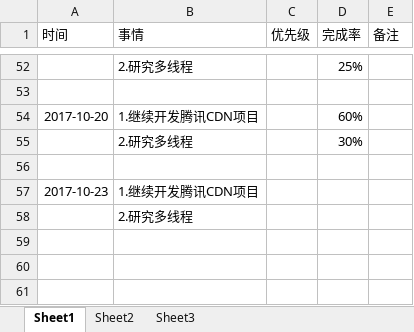
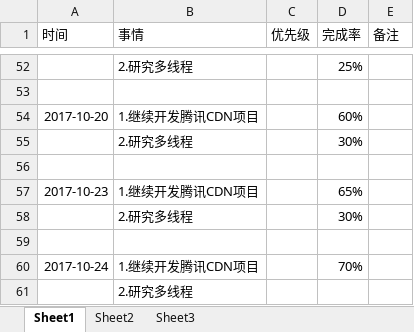
Before and after one commit to bird-start/eshop-doc, an Excel workbook: 交流管理/项目日报/王将--每日要做的事.xlsx, sheet Sheet1, drawn as a sheet; only a part is shown, gaps mark what is left out; values as stored, in another font and other column widths than the file's, no borders; charts and pictures not drawn; the diff names each change by its address in the sheet, - before the commit and + after, or states it on an @@ line.

Commit message:
日报

```diff
--- a/交流管理/项目日报/王将--每日要做的事.xlsx (sheet Sheet1)
+++ b/交流管理/项目日报/王将--每日要做的事.xlsx (sheet Sheet1)
-D57 (完成率): (empty)
+D57 (完成率): 65%
+row 58:  | 2.研究多线程 |  | 30%
+row 59: (empty)
+row 60: 2017-10-24 | 1.继续开发腾讯CDN项目 |  | 70%
```
